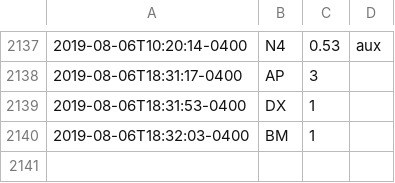
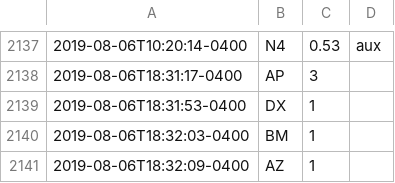
Before and after one commit to fuzzyTew/todo, a CSV file: Routine/meds/2019-meds.csv, drawn as a sheet; only a part is shown, gaps mark what is left out; the diff names each change by its address in the sheet, - before the commit and + after, or states it on an @@ line.

Commit message:
meds AZ 1

```diff
--- a/Routine/meds/2019-meds.csv
+++ b/Routine/meds/2019-meds.csv
+row 2141: 2019-08-06T18:32:09-0400 | AZ | 1
```
